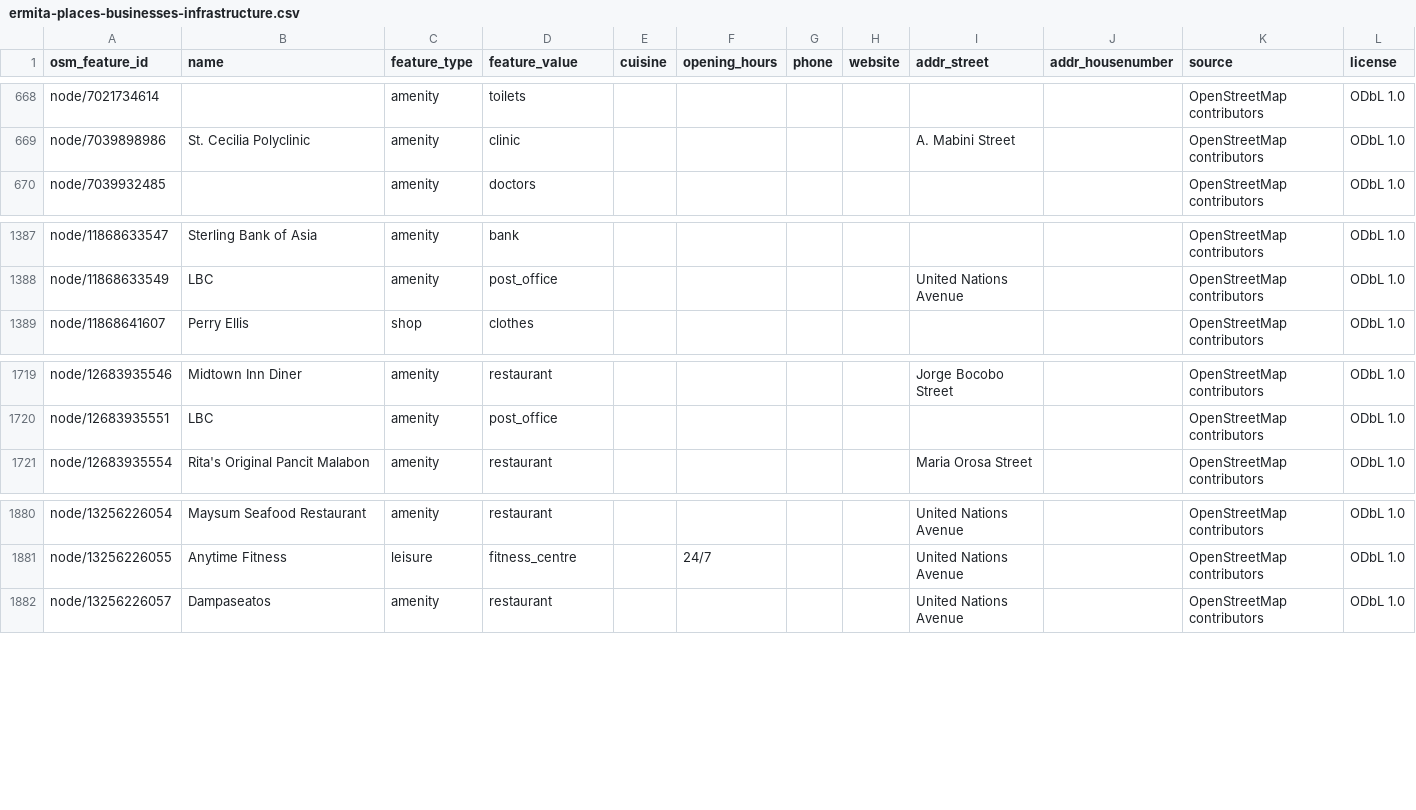
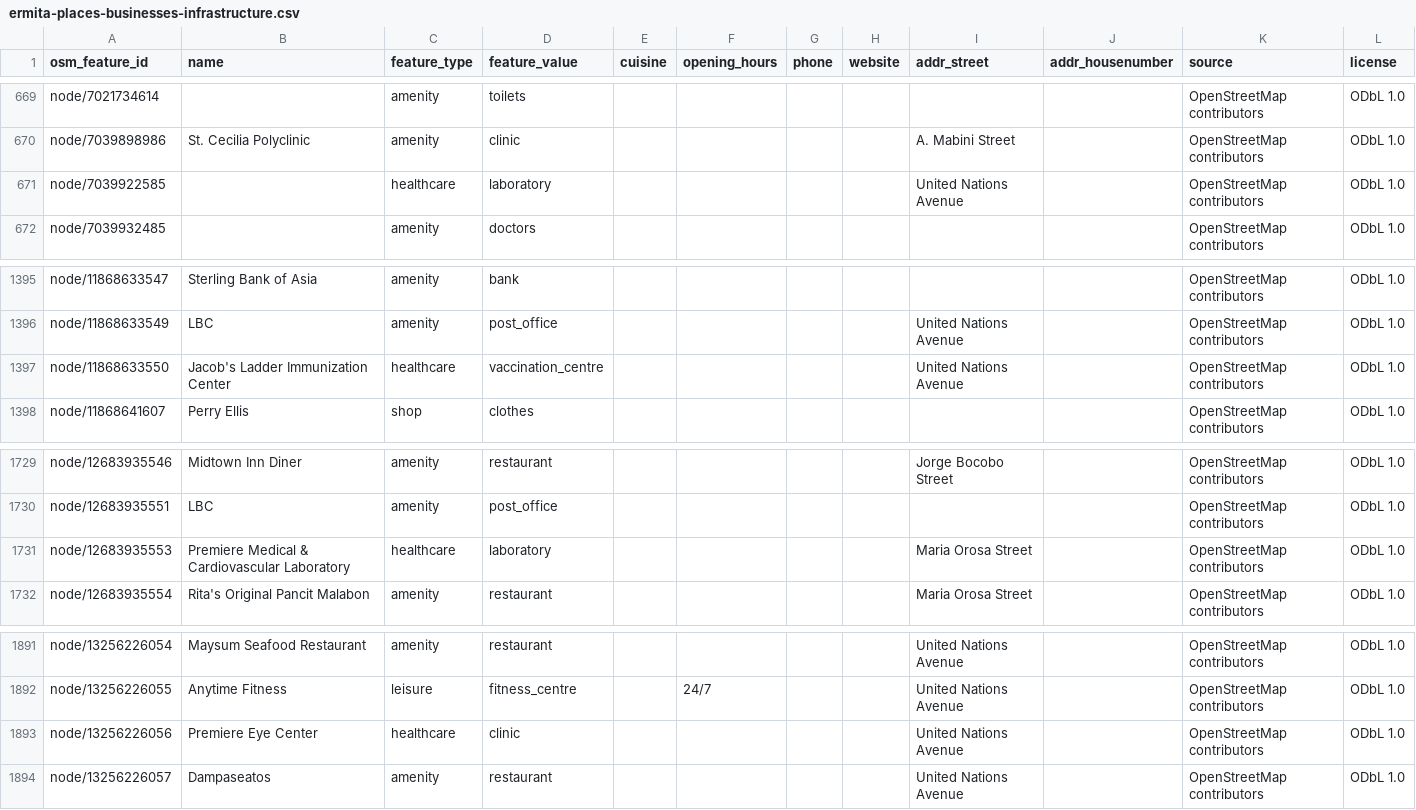
Before and after one commit to saeedhub101/Adam-City, a CSV file: ermita/maps/generated/ermita-places-businesses-infrastructure.csv, drawn as a sheet; only a part is shown, gaps mark what is left out; the diff covers the shown part only.

```diff
--- a/ermita/maps/generated/ermita-places-businesses-infrastructure.csv
+++ b/ermita/maps/generated/ermita-places-businesses-infrastructure.csv
@@ -669,2 +670,3 @@ node/7021734614,,amenity,toilets,,,,,,,OpenStreetMap contributors,ODbL 1.0
 node/7039898986,St. Cecilia Polyclinic,amenity,clinic,,,,,A. Mabini Street,,OpenStreetMap contributors,ODbL 1.0
+node/7039922585,,healthcare,laboratory,,,,,United Nations Avenue,,OpenStreetMap contributors,ODbL 1.0
 node/7039932485,,amenity,doctors,,,,,,,OpenStreetMap contributors,ODbL 1.0
@@ -1388,2 +1396,3 @@ node/11868633547,Sterling Bank of Asia,amenity,bank,,,,,,,OpenStreetMap contribu
 node/11868633549,LBC,amenity,post_office,,,,,United Nations Avenue,,OpenStreetMap contributors,ODbL 1.0
+node/11868633550,Jacob's Ladder Immunization Center,healthcare,vaccination_centre,,,,,United Nations Avenue,,OpenStreetMap contributors,ODbL 1.0
 node/11868641607,Perry Ellis,shop,clothes,,,,,,,OpenStreetMap contributors,ODbL 1.0
@@ -1720,2 +1730,3 @@ node/12683935546,Midtown Inn Diner,amenity,restaurant,,,,,Jorge Bocobo Street,,O
 node/12683935551,LBC,amenity,post_office,,,,,,,OpenStreetMap contributors,ODbL 1.0
+node/12683935553,Premiere Medical & Cardiovascular Laboratory,healthcare,laboratory,,,,,Maria Orosa Street,,OpenStreetMap contributors,ODbL 1.0
 node/12683935554,Rita's Original Pancit Malabon,amenity,restaurant,,,,,Maria Orosa Street,,OpenStreetMap contributors,ODbL 1.0
@@ -1881,2 +1892,3 @@ node/13256226054,Maysum Seafood Restaurant,amenity,restaurant,,,,,United Nations
 node/13256226055,Anytime Fitness,leisure,fitness_centre,,24/7,,,United Nations Avenue,,OpenStreetMap contributors,ODbL 1.0
+node/13256226056,Premiere Eye Center,healthcare,clinic,,,,,United Nations Avenue,,OpenStreetMap contributors,ODbL 1.0
 node/13256226057,Dampaseatos,amenity,restaurant,,,,,United Nations Avenue,,OpenStreetMap contributors,ODbL 1.0
```
Also changed, not shown: 8 added rows elsewhere in this file, 13 other files.
